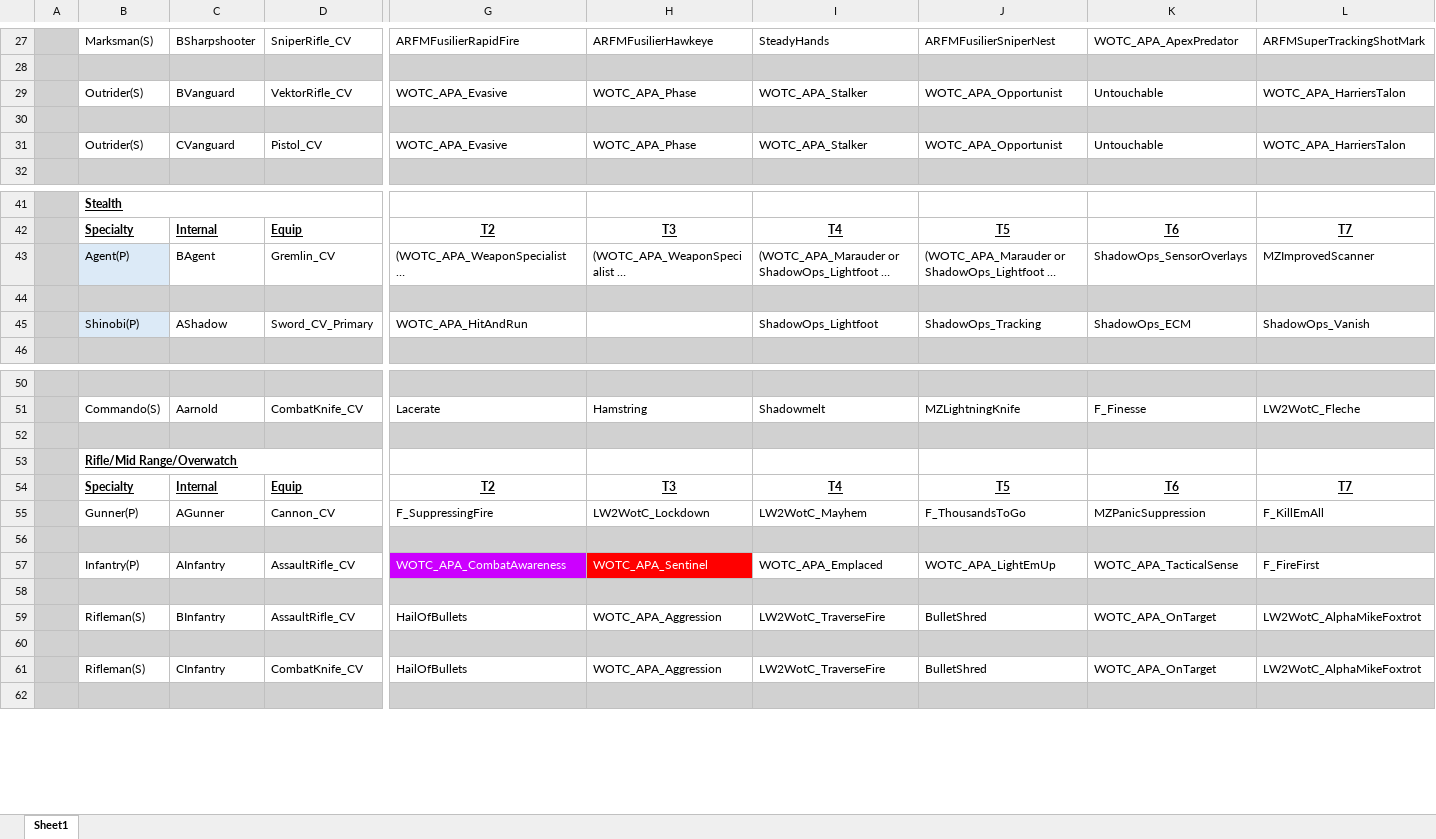
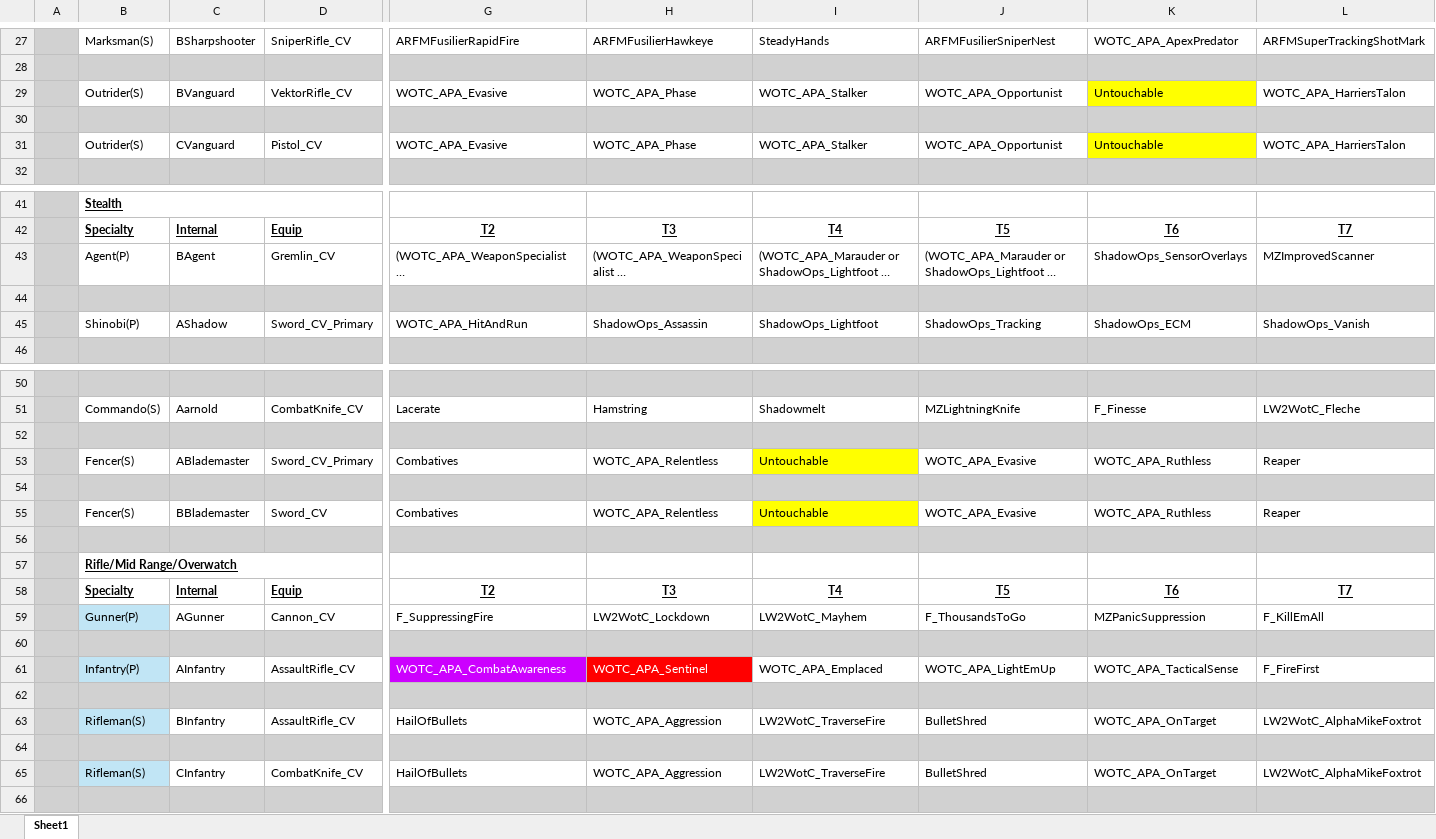
Before and after one commit to Grammarsalad/xcom2_my_tweaks, an Excel workbook: docs/Comparison.xlsx, sheet Sheet1, drawn as a sheet; only a part is shown, gaps mark what is left out; long unchanged cells end in …; values as stored, in another font and other column widths than the file's, no borders; addresses are those after the commit; rows hold the shown columns only; the diff covers the shown part only; the diff names each change by its address in the sheet, - before the commit and + after, or states it on an @@ line.

```diff
--- a/docs/Comparison.xlsx (sheet Sheet1)
+++ b/docs/Comparison.xlsx (sheet Sheet1)
-K29 fill: none
+K29 fill: #FFFF00
-K31 fill: none
+K31 fill: #FFFF00
-B43 fill: #DCEAF7
+B43 fill: none
-B45 fill: #DCEAF7
+B45 fill: none
-H45: (empty)
+H45: ShadowOps_Assassin
+row 52: (empty)
+row 53:  | Fencer(S) | ABlademaster | Sword_CV_Primary | Combatives | WOTC_APA_Relentless | Untouchable | WOTC_APA_Evasive | WOTC_APA_Ruthless | Reaper
+row 54: (empty)
+row 55:  | Fencer(S) | BBlademaster | Sword_CV | Combatives | WOTC_APA_Relentless | Untouchable | WOTC_APA_Evasive | WOTC_APA_Ruthless | Reaper
-B59 fill: none
+B59 fill: #C1E5F5
-B61 fill: none
+B61 fill: #C1E5F5
-B63 fill: none
+B63 fill: #C1E5F5
-B65 fill: none
+B65 fill: #C1E5F5
```
Also changed, not shown: cell formats elsewhere in this sheet, 3 other files.
